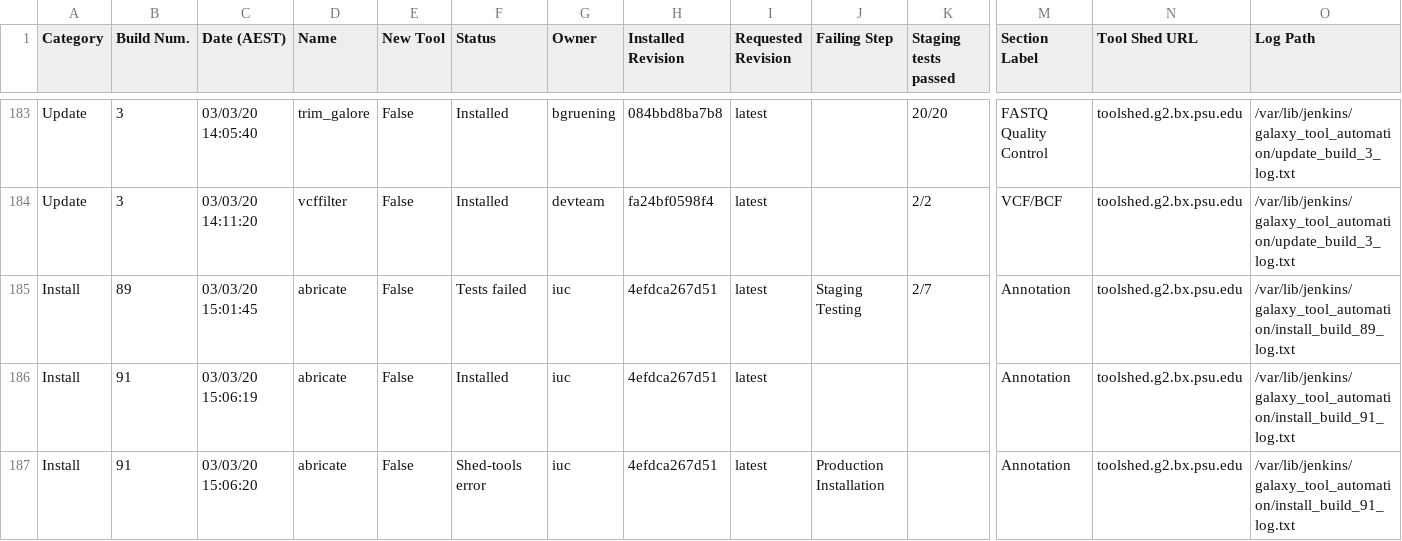
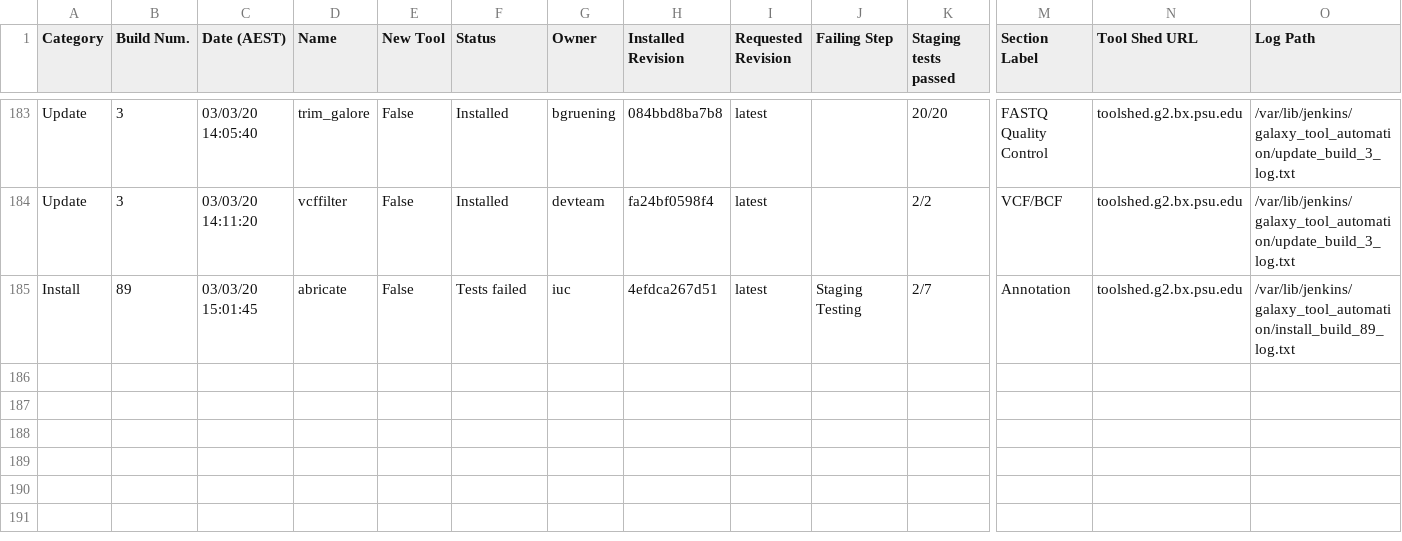
Before and after one commit to usegalaxy-au/usegalaxy-au-tools, a TSV file: automated_tool_installation_log.tsv, drawn as a sheet; only a part is shown, gaps mark what is left out; rows hold the shown columns only; the diff names each change by its address in the sheet, - before the commit and + after, or states it on an @@ line.

Commit message:
remove build 91 from the log due to a bug with the force flag

```diff
--- a/automated_tool_installation_log.tsv
+++ b/automated_tool_installation_log.tsv
-row 186: Install | 91 | 03/03/20 15:06:19 | abricate | False | Installed | iuc | 4efdca267d51 | latest |  |  | Annotation | toolshed.g2.bx.psu.edu | /var/lib/jenkins/galaxy_tool_automation/install_build_91_log.txt
-row 187: Install | 91 | 03/03/20 15:06:20 | abricate | False | Shed-tools error | iuc | 4efdca267d51 | latest | Production Installation |  | Annotation | toolshed.g2.bx.psu.edu | /var/lib/jenkins/galaxy_tool_automation/install_build_91_log.txt
```
